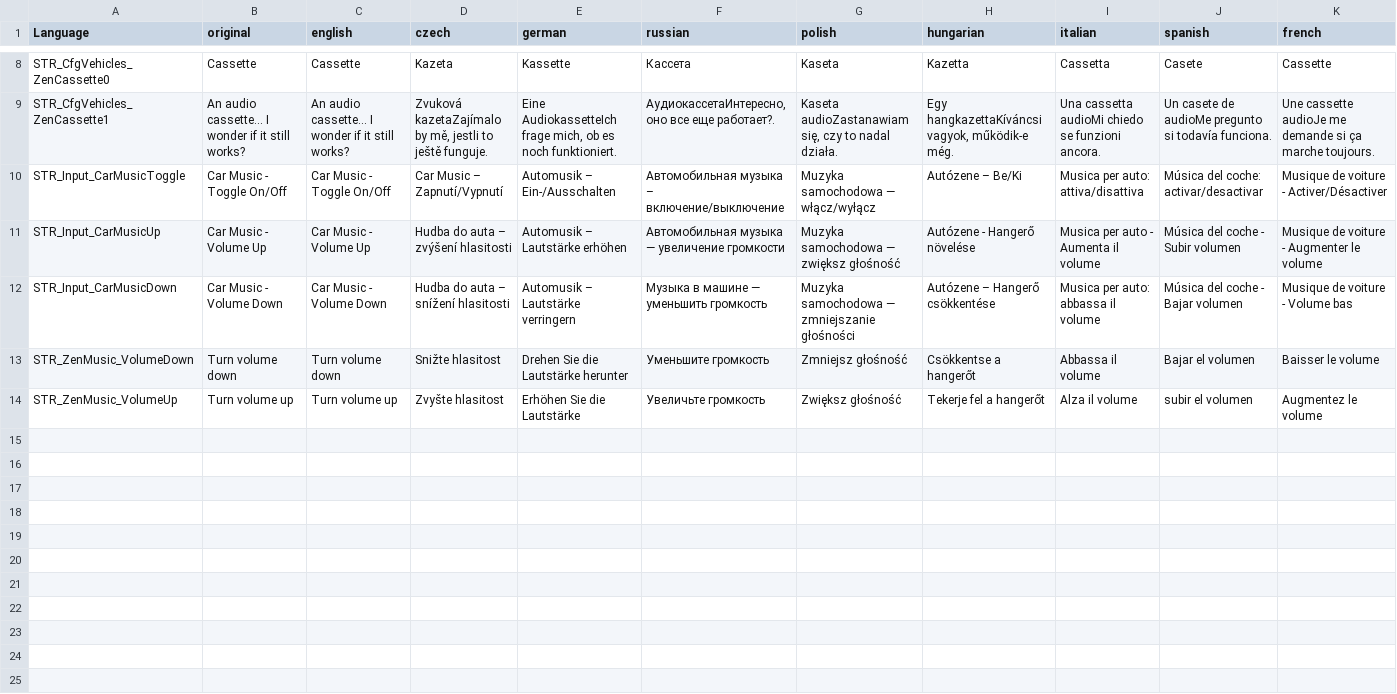
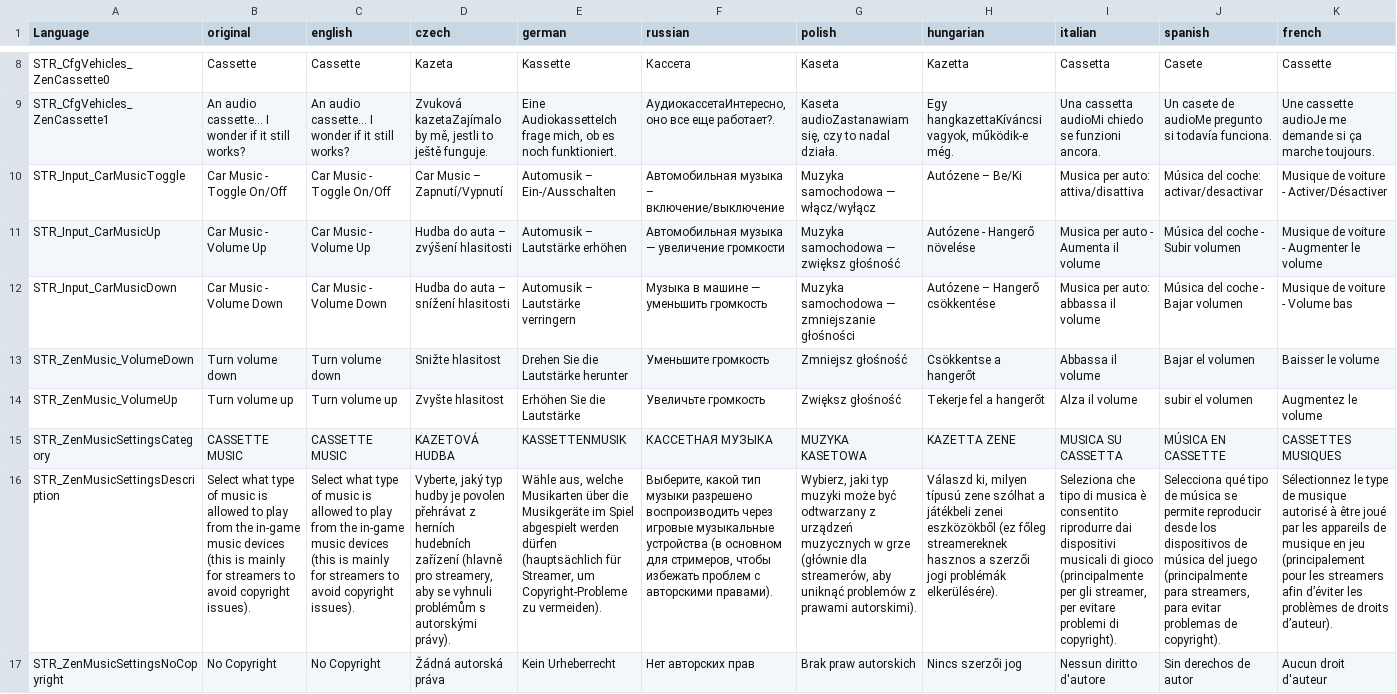
Before and after one commit to ZenarchistCode/ZenMusic, a CSV file: ZenMusicBase/languagecore/stringtable.csv, drawn as a sheet; only a part is shown, gaps mark what is left out; rows hold the shown columns only; the diff names each change by its address in the sheet, - before the commit and + after, or states it on an @@ line.

```diff
--- a/ZenMusicBase/languagecore/stringtable.csv
+++ b/ZenMusicBase/languagecore/stringtable.csv
+row 15: STR_ZenMusicSettingsCategory | CASSETTE MUSIC | CASSETTE MUSIC | KAZETOVÁ HUDBA | KASSETTENMUSIK | КАССЕТНАЯ МУЗЫКА | MUZYKA KASETOWA | KAZETTA ZENE | MUSICA SU CASSETTA | MÚSICA EN CASSETTE | CASSETTES MUSIQUES
+row 16: STR_ZenMusicSettingsDescription | Select what type of music is allowed to play from the in-game music devices (this is mainly for streamers to avoid copyright issues). | Select what type of music is allowed to play from the in-game music devices (this is mainly for streamers to avoid copyright issues). | Vyberte, jaký typ hudby je povolen přehrávat z herních hudebních zařízení (hlavně pro streamery, aby se vyhnuli problémům s autorskými právy). | Wähle aus, welche Musikarten über die Musikgeräte im Spiel abgespielt werden dürfen (hauptsächlich für Streamer, um Copyright-Probleme zu vermeiden). | Выберите, какой тип музыки разрешено воспроизводить через игровые музыкальные устройства (в основном для стримеров, чтобы избежать проблем с авторскими правами). | Wybierz, jaki typ muzyki może być odtwarzany z urządzeń muzycznych w grze (głównie dla streamerów, aby uniknąć problemów z prawami autorskimi). | Válaszd ki, milyen típusú zene szólhat a játékbeli zenei eszközökből (ez főleg streamereknek hasznos a szerzői jogi problémák elkerülésére). | Seleziona che tipo di musica è consentito riprodurre dai dispositivi musicali di gioco (principalmente per gli streamer, per evitare problemi di copyright). | Selecciona qué tipo de música se permite reproducir desde los dispositivos de música del juego (principalmente para streamers, para evitar problemas de copyright). | Sélectionnez le type de musique autorisé à être joué par les appareils de musique en jeu (principalement pour les streamers afin d’éviter les problèmes de droits d’auteur).
+row 17: STR_ZenMusicSettingsNoCopyright | No Copyright | No Copyright | Žádná autorská práva | Kein Urheberrecht | Нет авторских прав | Brak praw autorskich | Nincs szerzői jog | Nessun diritto d'autore | Sin derechos de autor | Aucun droit d'auteur
```
Also changed, not shown: 56 other files.
